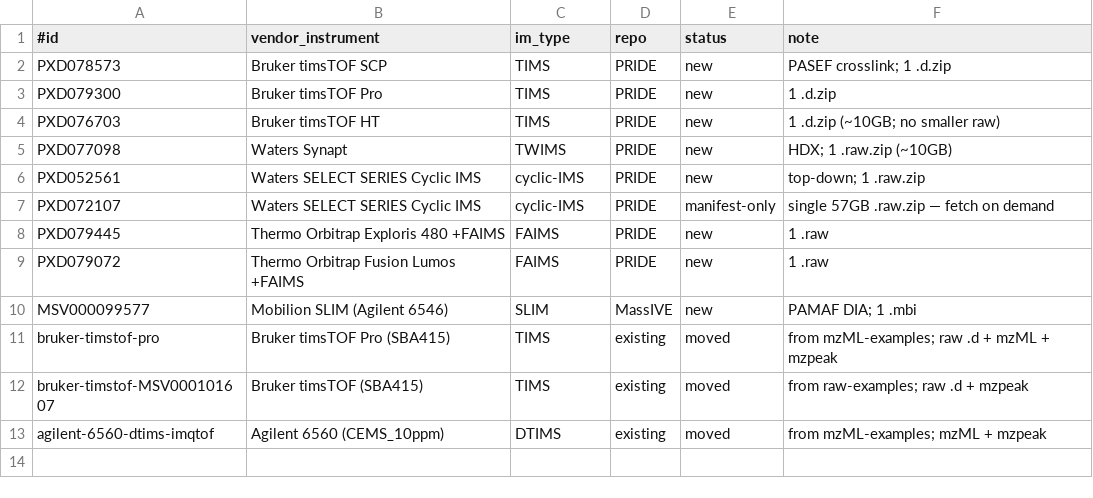
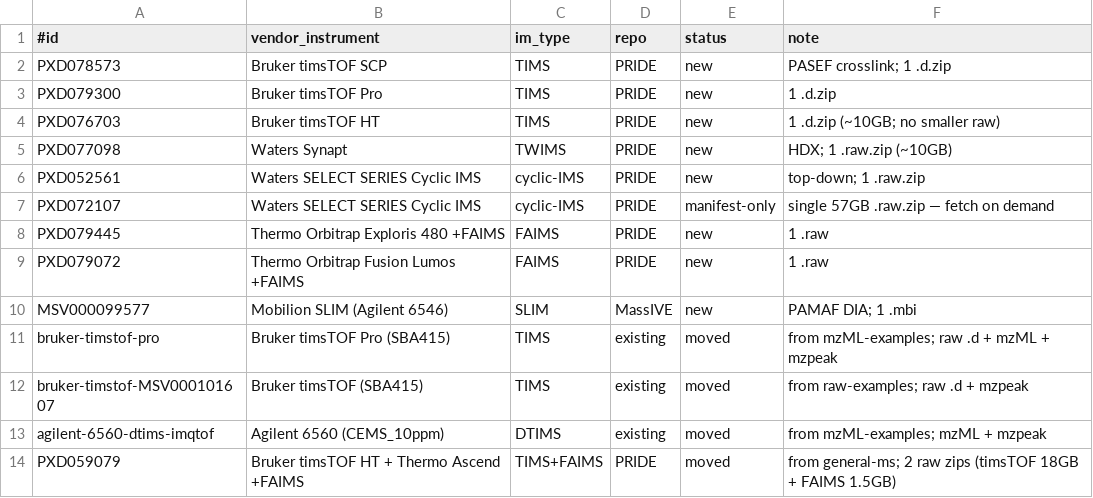
Before and after one commit to KohlbacherLab/mzpeak-example-data, a TSV file: manifest/ims-demonstrators.tsv, drawn as a sheet.

```diff
--- a/manifest/ims-demonstrators.tsv
+++ b/manifest/ims-demonstrators.tsv
@@ -13 +13,2 @@ bruker-timstof-MSV000101607	Bruker timsTOF (SBA415)	TIMS	existing	moved	from raw
 agilent-6560-dtims-imqtof	Agilent 6560 (CEMS_10ppm)	DTIMS	existing	moved	from mzML-examples; mzML + mzpeak
+PXD059079	Bruker timsTOF HT + Thermo Ascend +FAIMS	TIMS+FAIMS	PRIDE	moved	from general-ms; 2 raw zips (timsTOF 18GB + FAIMS 1.5GB)
```
Also changed, not shown: manifest/general-ms-demonstrators.tsv, manifest/general-ms-files.tsv, 2 other files.
